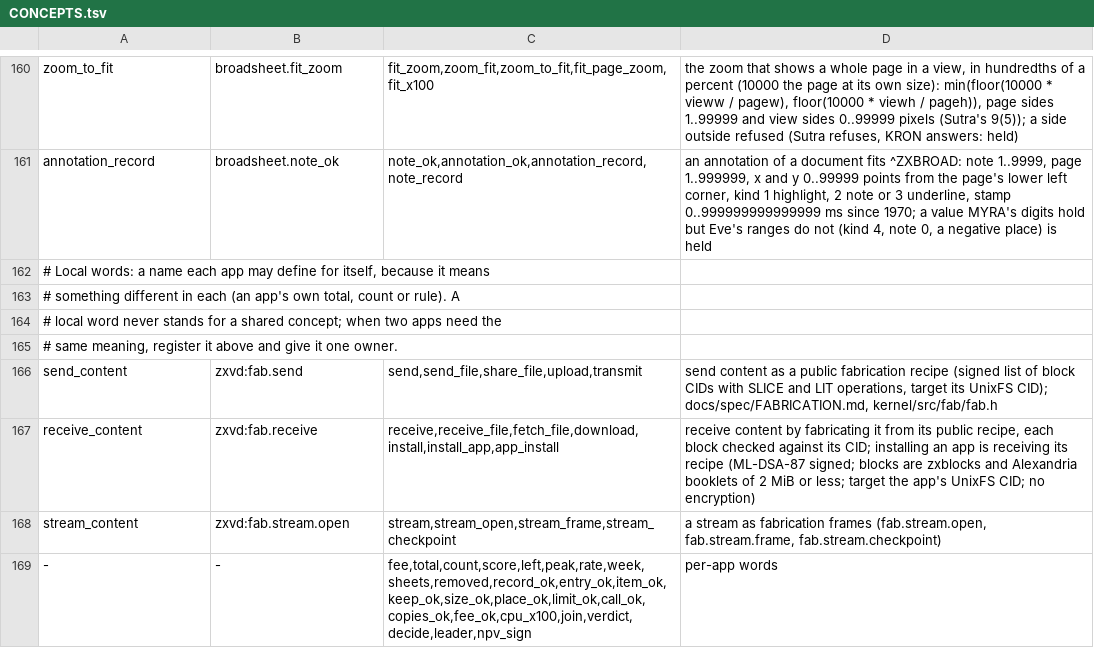
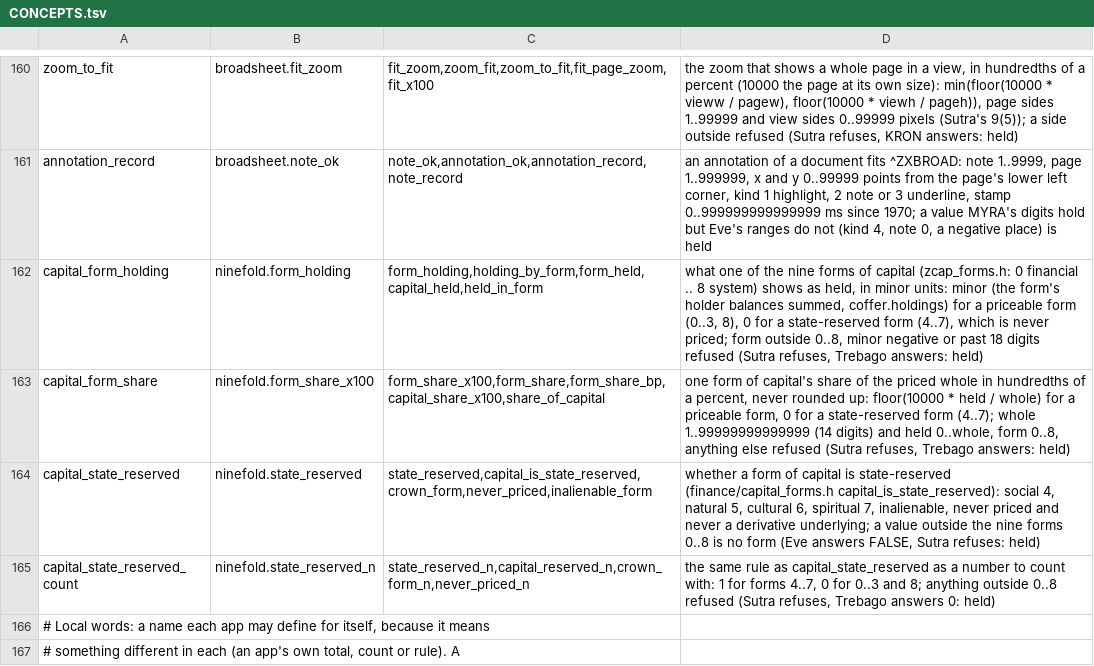
Before and after one commit to sykomiked/ZEDEC-XERO-VULPINE-V1.0.0, a TSV file: kernel/src/apps/CONCEPTS.tsv, drawn as a sheet; only a part is shown, gaps mark what is left out; the shorter side is filled out with more unchanged rows.

```diff
--- a/kernel/src/apps/CONCEPTS.tsv
+++ b/kernel/src/apps/CONCEPTS.tsv
@@ -161,2 +161,6 @@ zoom_to_fit	broadsheet.fit_zoom	fit_zoom,zoom_fit,zoom_to_fit,fit_page_zoom,fit_
 annotation_record	broadsheet.note_ok	note_ok,annotation_ok,annotation_record,note_record	an annotation of a document fits ^ZXBROAD: note 1..9999, page 1..999999, x and y 0..99999 points from the page's lower left corner, kind 1 highlight, 2 note or 3 underline, stamp 0..999999999999999 ms since 1970; a value MYRA's digits hold but Eve's ranges do not (kind 4, note 0, a negative place) is held
+capital_form_holding	ninefold.form_holding	form_holding,holding_by_form,form_held,capital_held,held_in_form	what one of the nine forms of capital (zcap_forms.h: 0 financial .. 8 system) shows as held, in minor units: minor (the form's holder balances summed, coffer.holdings) for a priceable form (0..3, 8), 0 for a state-reserved form (4..7), which is never priced; form outside 0..8, minor negative or past 18 digits refused (Sutra refuses, Trebago answers: held)
+capital_form_share	ninefold.form_share_x100	form_share_x100,form_share,form_share_bp,capital_share_x100,share_of_capital	one form of capital's share of the priced whole in hundredths of a percent, never rounded up: floor(10000 * held / whole) for a priceable form, 0 for a state-reserved form (4..7); whole 1..99999999999999 (14 digits) and held 0..whole, form 0..8, anything else refused (Sutra refuses, Trebago answers: held)
+capital_state_reserved	ninefold.state_reserved	state_reserved,capital_is_state_reserved,crown_form,never_priced,inalienable_form	whether a form of capital is state-reserved (finance/capital_forms.h capital_is_state_reserved): social 4, natural 5, cultural 6, spiritual 7, inalienable, never priced and never a derivative underlying; a value outside the nine forms 0..8 is no form (Eve answers FALSE, Sutra refuses: held)
+capital_state_reserved_count	ninefold.state_reserved_n	state_reserved_n,capital_reserved_n,crown_form_n,never_priced_n	the same rule as capital_state_reserved as a number to count with: 1 for forms 4..7, 0 for 0..3 and 8; anything outside 0..8 refused (Sutra refuses, Trebago answers 0: held)
 # Local words: a name each app may define for itself, because it means
```
Also changed, not shown: kernel/src/alexandria/SLOTS.tsv, kernel/src/apps/CHECKS.tsv, 18 other files.
